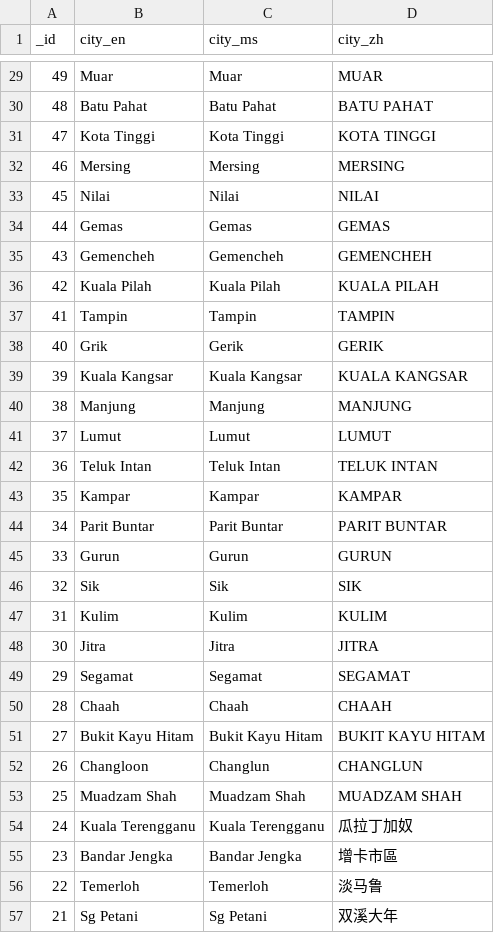
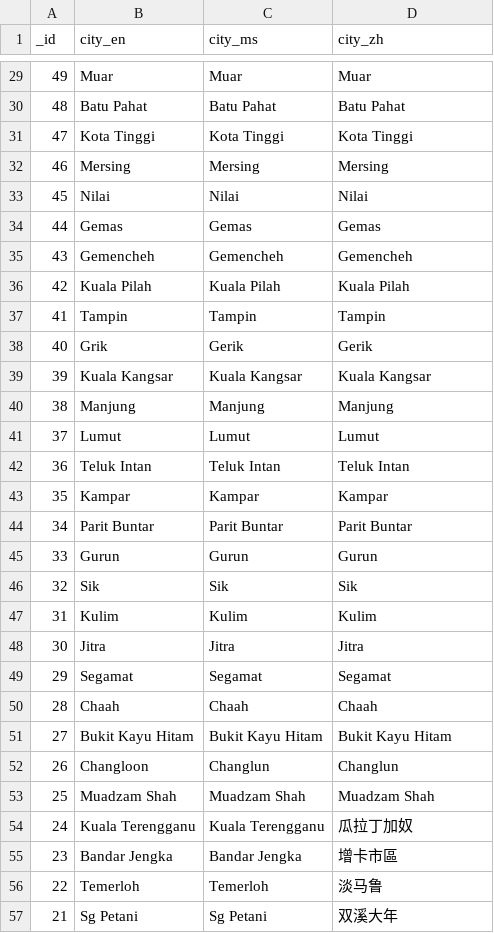
Before and after one commit to sweetiepiggy/Raspberry-Bus-Malaysia, a CSV file: cities.csv, drawn as a sheet; only a part is shown, gaps mark what is left out; the diff covers the shown part only.

```diff
--- a/cities.csv
+++ b/cities.csv
@@ -29,26 +29,26 @@ _id,city_en,city_ms,city_zh
-49,Muar,Muar,MUAR
-48,"Batu Pahat","Batu Pahat","BATU PAHAT"
-47,"Kota Tinggi","Kota Tinggi","KOTA TINGGI"
-46,Mersing,Mersing,MERSING
-45,Nilai,Nilai,NILAI
-44,Gemas,Gemas,GEMAS
-43,Gemencheh,Gemencheh,GEMENCHEH
-42,"Kuala Pilah","Kuala Pilah","KUALA PILAH"
-41,Tampin,Tampin,TAMPIN
-40,Grik,Gerik,GERIK
-39,"Kuala Kangsar","Kuala Kangsar","KUALA KANGSAR"
-38,Manjung,Manjung,MANJUNG
-37,Lumut,Lumut,LUMUT
-36,"Teluk Intan","Teluk Intan","TELUK INTAN"
-35,Kampar,Kampar,KAMPAR
-34,Parit Buntar,Parit Buntar,PARIT BUNTAR
-33,Gurun,Gurun,GURUN
-32,Sik,Sik,SIK
-31,Kulim,Kulim,KULIM
-30,Jitra,Jitra,JITRA
-29,Segamat,Segamat,SEGAMAT
-28,Chaah,Chaah,CHAAH
-27,"Bukit Kayu Hitam","Bukit Kayu Hitam","BUKIT KAYU HITAM"
-26,Changloon,Changlun,CHANGLUN
-25,"Muadzam Shah","Muadzam Shah","MUADZAM SHAH"
+49,Muar,Muar,Muar
+48,"Batu Pahat","Batu Pahat","Batu Pahat"
+47,"Kota Tinggi","Kota Tinggi","Kota Tinggi"
+46,Mersing,Mersing,Mersing
+45,Nilai,Nilai,Nilai
+44,Gemas,Gemas,Gemas
+43,Gemencheh,Gemencheh,Gemencheh
+42,"Kuala Pilah","Kuala Pilah","Kuala Pilah"
+41,Tampin,Tampin,Tampin
+40,Grik,Gerik,Gerik
+39,"Kuala Kangsar","Kuala Kangsar","Kuala Kangsar"
+38,Manjung,Manjung,Manjung
+37,Lumut,Lumut,Lumut
+36,"Teluk Intan","Teluk Intan","Teluk Intan"
+35,Kampar,Kampar,Kampar
+34,Parit Buntar,Parit Buntar,Parit Buntar
+33,Gurun,Gurun,Gurun
+32,Sik,Sik,Sik
+31,Kulim,Kulim,Kulim
+30,Jitra,Jitra,Jitra
+29,Segamat,Segamat,Segamat
+28,Chaah,Chaah,Chaah
+27,"Bukit Kayu Hitam","Bukit Kayu Hitam","Bukit Kayu Hitam"
+26,Changloon,Changlun,Changlun
+25,"Muadzam Shah","Muadzam Shah","Muadzam Shah"
 24,"Kuala Terengganu","Kuala Terengganu",瓜拉丁加奴
```
Also changed, not shown: 27 edited cells elsewhere in this file, stations.csv.
